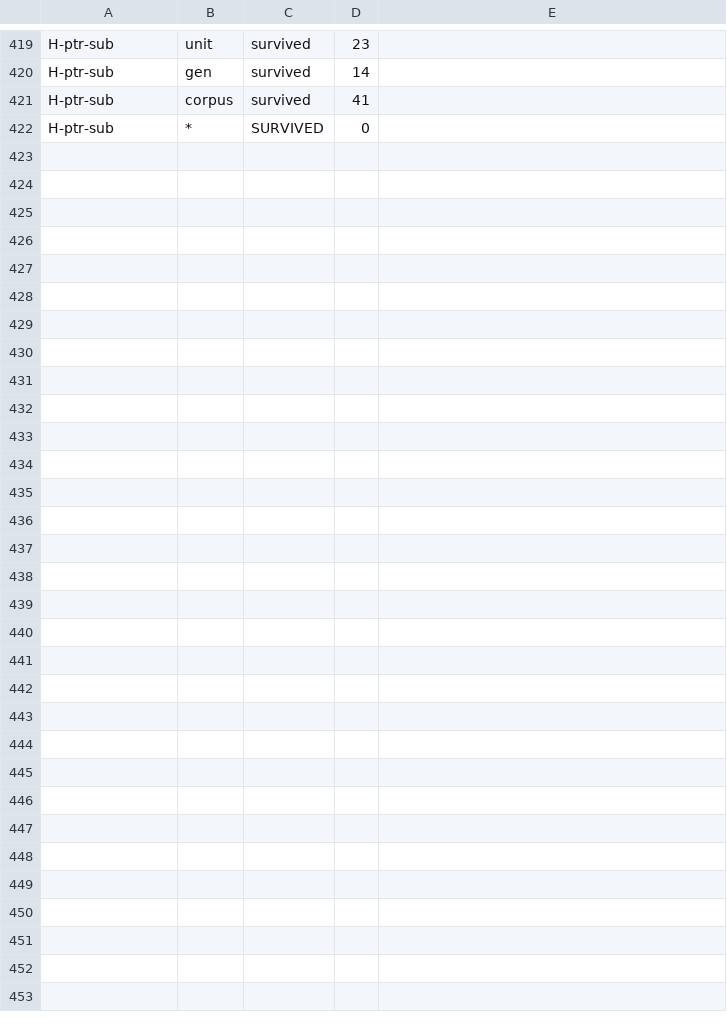
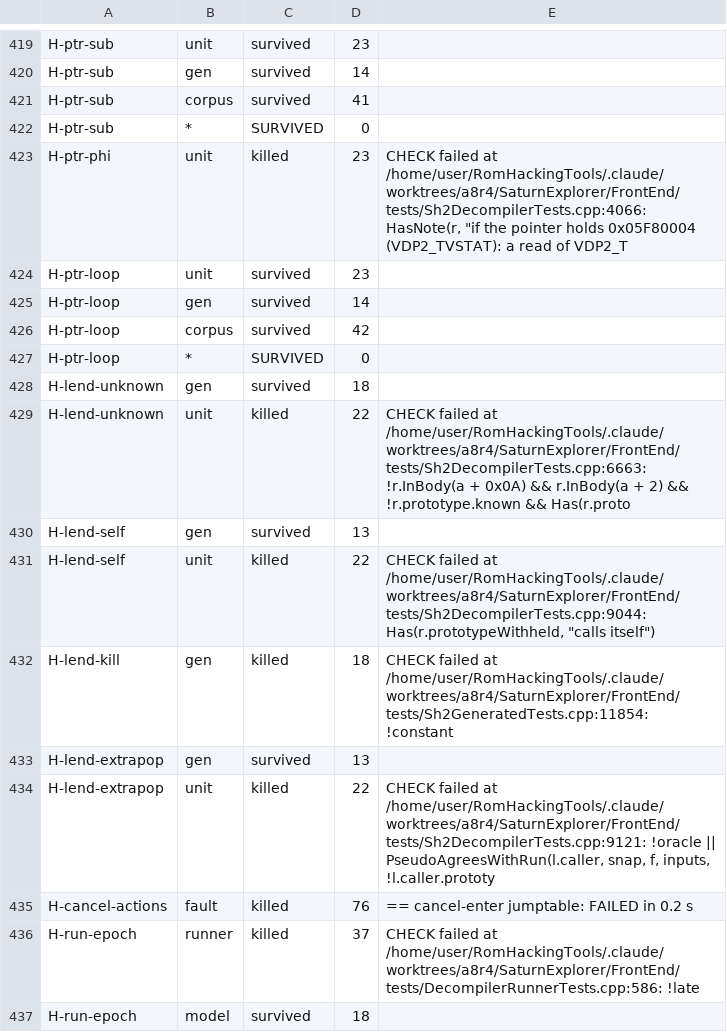
Before and after one commit to NoahSteam/RomHackingTools, a TSV file: SaturnExplorer/Docs/Decompiler/tools/a11_round2/results.tsv, drawn as a sheet; only a part is shown, gaps mark what is left out.

```diff
--- a/SaturnExplorer/Docs/Decompiler/tools/a11_round2/results.tsv
+++ b/SaturnExplorer/Docs/Decompiler/tools/a11_round2/results.tsv
@@ -422 +422,16 @@ H-ptr-sub	corpus	survived	41
 H-ptr-sub	*	SURVIVED	0	
+H-ptr-phi	unit	killed	23	CHECK failed at /home/user/RomHackingTools/.claude/worktrees/a8r4/SaturnExplorer/FrontEnd/tests/Sh2DecompilerTests.cpp:4066: HasNote(r, "if the pointer holds 0x05F80004 (VDP2_TVSTAT): a read of VDP2_T
+H-ptr-loop	unit	survived	23	
+H-ptr-loop	gen	survived	14	
+H-ptr-loop	corpus	survived	42	
+H-ptr-loop	*	SURVIVED	0	
+H-lend-unknown	gen	survived	18	
+H-lend-unknown	unit	killed	22	CHECK failed at /home/user/RomHackingTools/.claude/worktrees/a8r4/SaturnExplorer/FrontEnd/tests/Sh2DecompilerTests.cpp:6663: !r.InBody(a + 0x0A) && r.InBody(a + 2) && !r.prototype.known && Has(r.proto
+H-lend-self	gen	survived	13	
+H-lend-self	unit	killed	22	CHECK failed at /home/user/RomHackingTools/.claude/worktrees/a8r4/SaturnExplorer/FrontEnd/tests/Sh2DecompilerTests.cpp:9044: Has(r.prototypeWithheld, "calls itself")
+H-lend-kill	gen	killed	18	CHECK failed at /home/user/RomHackingTools/.claude/worktrees/a8r4/SaturnExplorer/FrontEnd/tests/Sh2GeneratedTests.cpp:11854: !constant
+H-lend-extrapop	gen	survived	13	
+H-lend-extrapop	unit	killed	22	CHECK failed at /home/user/RomHackingTools/.claude/worktrees/a8r4/SaturnExplorer/FrontEnd/tests/Sh2DecompilerTests.cpp:9121: !oracle || PseudoAgreesWithRun(l.caller, snap, f, inputs, !l.caller.prototy
+H-cancel-actions	fault	killed	76	== cancel-enter jumptable: FAILED in 0.2 s
+H-run-epoch	runner	killed	37	CHECK failed at /home/user/RomHackingTools/.claude/worktrees/a8r4/SaturnExplorer/FrontEnd/tests/DecompilerRunnerTests.cpp:586: !late
+H-run-epoch	model	survived	18	
```
